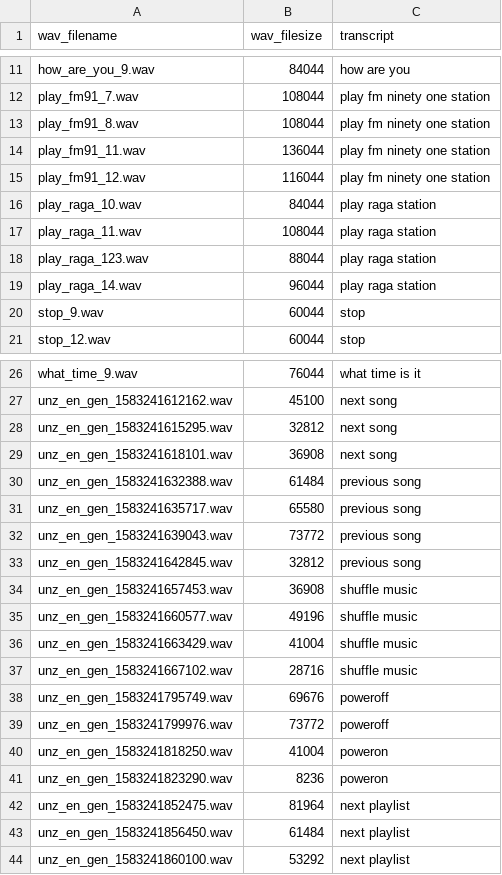
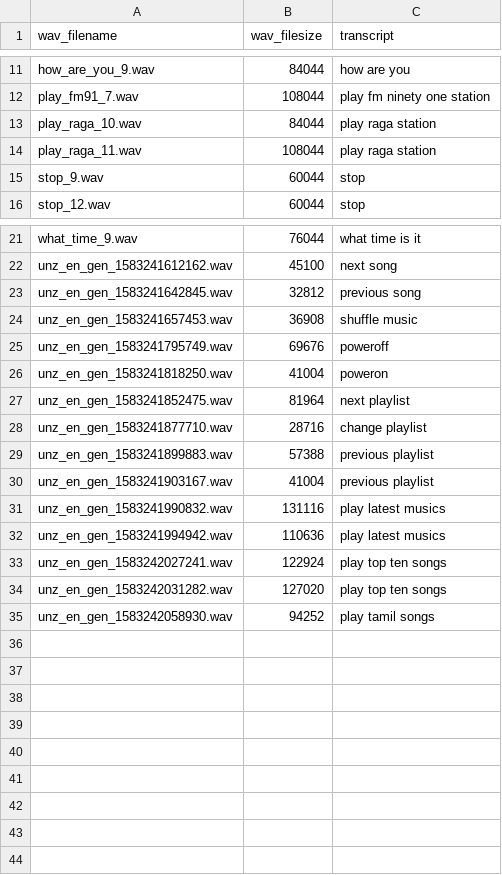
Before and after one commit to ashokai/jetson, a CSV file: dev.csv, drawn as a sheet; only a part is shown, gaps mark what is left out; removed rows and columns are numbered as before the commit, all else as after; the diff names each change by its address in the sheet, - before the commit and + after, or states it on an @@ line.

```diff
--- a/dev.csv
+++ b/dev.csv
-row 13: play_fm91_8.wav | 108044 | play fm ninety one station
-row 14: play_fm91_11.wav | 136044 | play fm ninety one station
-row 15: play_fm91_12.wav | 116044 | play fm ninety one station
-row 18: play_raga_123.wav | 88044 | play raga station
-row 19: play_raga_14.wav | 96044 | play raga station
-row 28: unz_en_gen_1583241615295.wav | 32812 | next song
-row 29: unz_en_gen_1583241618101.wav | 36908 | next song
-row 30: unz_en_gen_1583241632388.wav | 61484 | previous song
-row 31: unz_en_gen_1583241635717.wav | 65580 | previous song
-row 32: unz_en_gen_1583241639043.wav | 73772 | previous song
-row 35: unz_en_gen_1583241660577.wav | 49196 | shuffle music
-row 36: unz_en_gen_1583241663429.wav | 41004 | shuffle music
-row 37: unz_en_gen_1583241667102.wav | 28716 | shuffle music
-row 39: unz_en_gen_1583241799976.wav | 73772 | poweroff
-row 41: unz_en_gen_1583241823290.wav | 8236 | poweron
-row 43: unz_en_gen_1583241856450.wav | 61484 | next playlist
-row 44: unz_en_gen_1583241860100.wav | 53292 | next playlist
+row 28: unz_en_gen_1583241877710.wav | 28716 | change playlist
+row 29: unz_en_gen_1583241899883.wav | 57388 | previous playlist
+row 30: unz_en_gen_1583241903167.wav | 41004 | previous playlist
+row 31: unz_en_gen_1583241990832.wav | 131116 | play latest musics
+row 32: unz_en_gen_1583241994942.wav | 110636 | play latest musics
+row 33: unz_en_gen_1583242027241.wav | 122924 | play top ten songs
+row 34: unz_en_gen_1583242031282.wav | 127020 | play top ten songs
+row 35: unz_en_gen_1583242058930.wav | 94252 | play tamil songs
```
Also changed, not shown: test.csv, train.csv.
